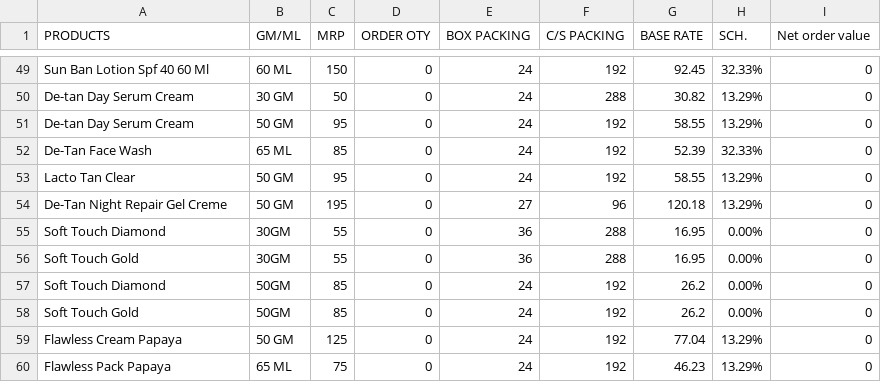
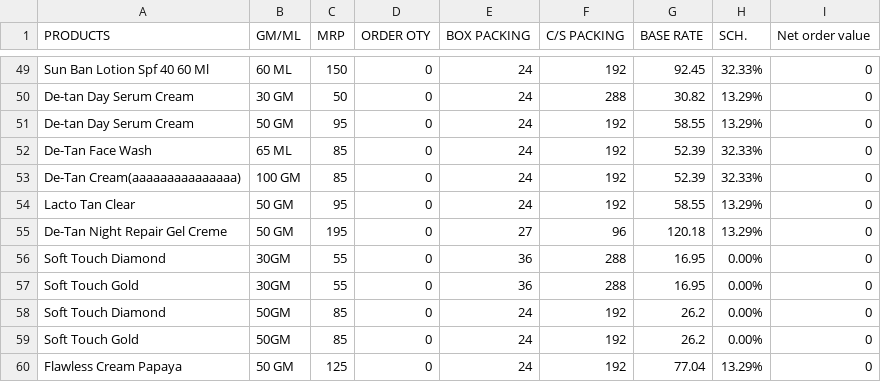
Before and after one commit to ssmarajasthan/naturesretailorder, a CSV file: nro/Natures Retail.csv, drawn as a sheet; only a part is shown, gaps mark what is left out; the shorter side is filled out with more unchanged rows; the diff names each change by its address in the sheet, - before the commit and + after, or states it on an @@ line.

Commit message:
Update Natures Retail.csv
Row 53 edit, row 54 add(cream)

```diff
--- a/nro/Natures Retail.csv
+++ b/nro/Natures Retail.csv
+row 53: De-Tan Cream(aaaaaaaaaaaaaaa) | 100 GM | 85 | 0 | 24 | 192 | 52.39 | 32.33% | 0
```
